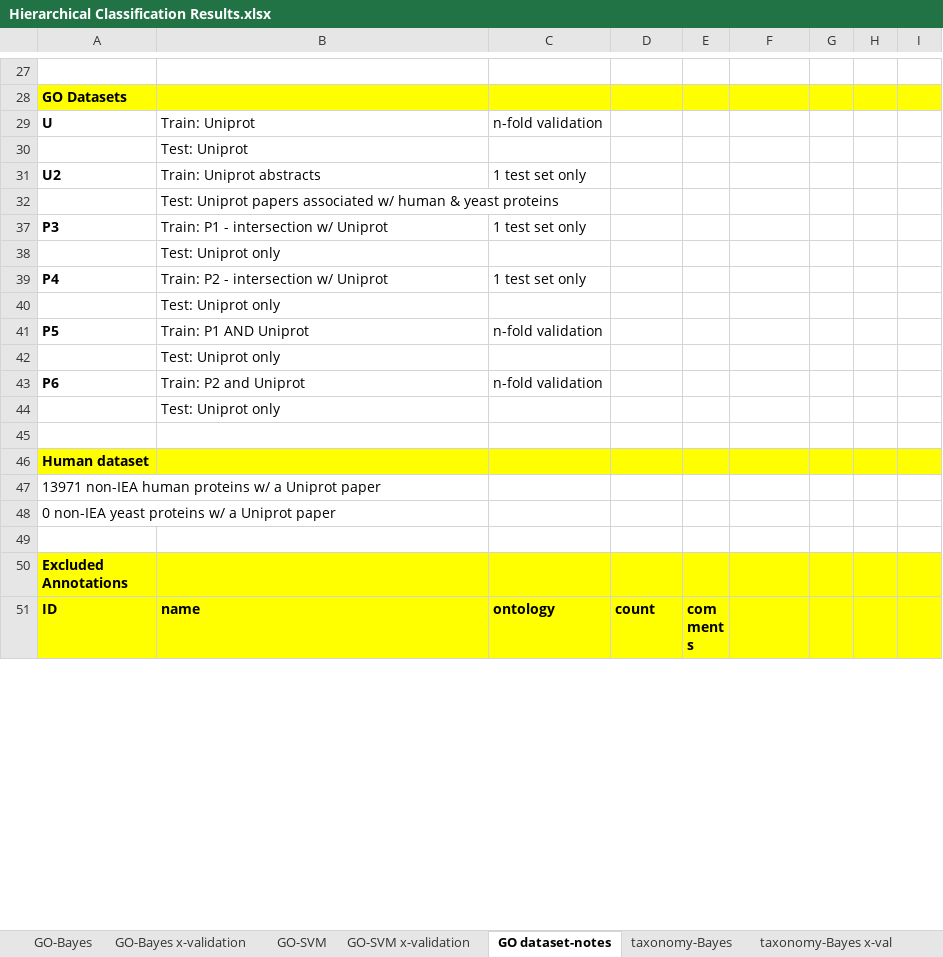
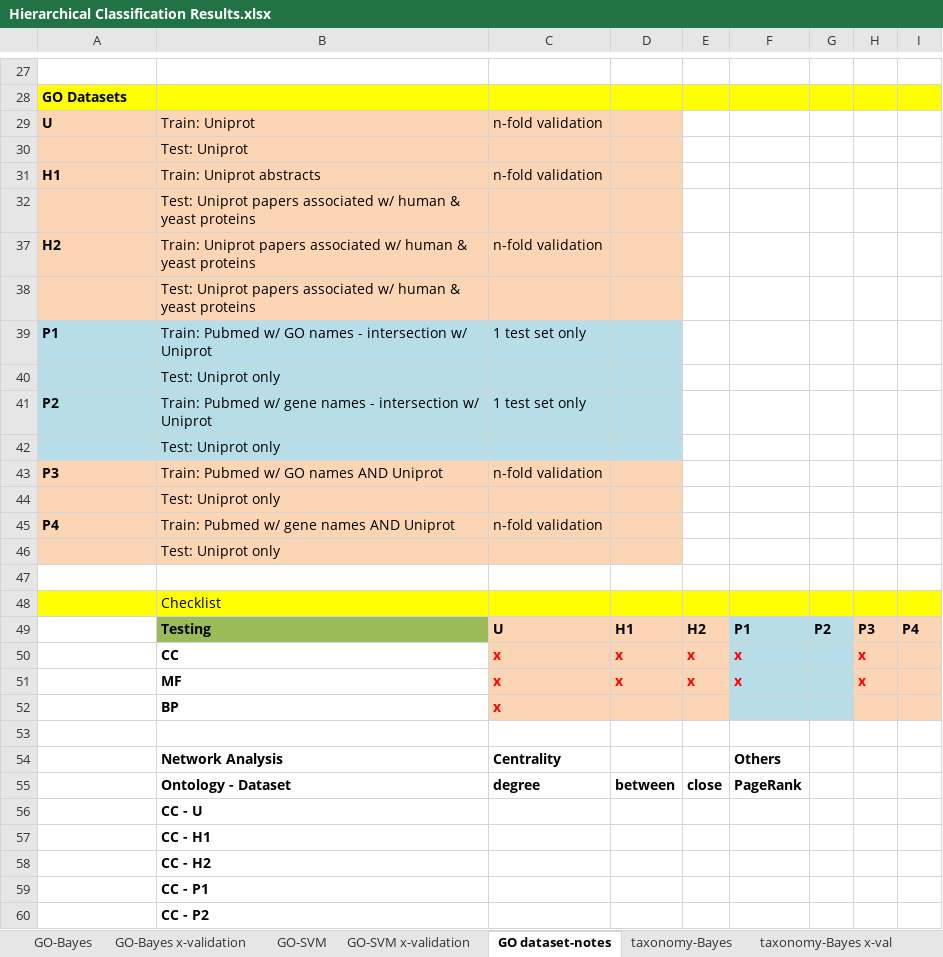
Before and after one commit to laineyzoo/protein_annotation, an Excel workbook: Hierarchical Classification Results.xlsx, sheet GO dataset-notes, drawn as a sheet; only a part is shown, gaps mark what is left out; the shorter side is filled out with more unchanged rows; values as stored, in another font and other column widths than the file's, no borders; removed rows and columns are numbered as before the commit, all else as after; the diff covers the shown part only; the diff names each change by its address in the sheet, - before the commit and + after, or states it on an @@ line.

Commit message:
Update results

```diff
--- a/Hierarchical Classification Results.xlsx (sheet GO dataset-notes)
+++ b/Hierarchical Classification Results.xlsx (sheet GO dataset-notes)
-A29:D30 fill: none
+A29:D30 fill: #FCD5B5
-row 31: U2 | Train: Uniprot abstracts | 1 test set only
+row 31: H1 | Train: Uniprot abstracts | n-fold validation
-A32:D32 fill: none
+A32:D32 fill: #FCD5B5
+row 37: H2 | Train: Uniprot papers associated w/ human & yeast proteins | n-fold validation
+row 38:  | Test: Uniprot papers associated w/ human & yeast proteins
-A39: P3
+A39: P1
-A39:D42 fill: none
+A39:D42 fill: #B7DEE8
-B39: Train: P1 - intersection w/ Uniprot
+B39: Train: Pubmed w/ GO names - intersection w/ Uniprot
-A41: P4
+A41: P2
-B41: Train: P2 - intersection w/ Uniprot
+B41: Train: Pubmed w/ gene names - intersection w/ Uniprot
-A43: P5
+A43: P3
-A43:D44 fill: none
+A43:D44 fill: #FCD5B5
-B43: Train: P1 AND Uniprot
+B43: Train: Pubmed w/ GO names AND Uniprot
-row 43: P6 | Train: P2 and Uniprot | n-fold validation
+row 45: P4 | Train: Pubmed w/ gene names AND Uniprot | n-fold validation
-A46:D46 fill: none
+A46:D46 fill: #FCD5B5
-row 46: Human dataset
-row 47: 13971 non-IEA human proteins w/ a Uniprot paper
+row 48:  | Checklist
+row 49:  | Testing | U | H1 | H2 | P1 | P2 | P3 | P4
+row 50:  | CC | x | x | x | x |  | x
+row 51:  | MF | x | x | x | x |  | x
+row 52:  | BP | x
-A53: 0 non-IEA yeast proteins w/ a Uniprot paper
+A53: (empty)
+row 54:  | Network Analysis | Centrality |  |  | Others
+row 55:  | Ontology - Dataset | degree | between | close | PageRank
+row 56:  | CC - U
+row 57:  | CC - H1
+row 58:  | CC - H2
+row 59:  | CC - P1
+row 60:  | CC - P2
```
Also changed, not shown: 21 added rows and 8 edited cells elsewhere in this sheet, sheet taxonomy-notes.
